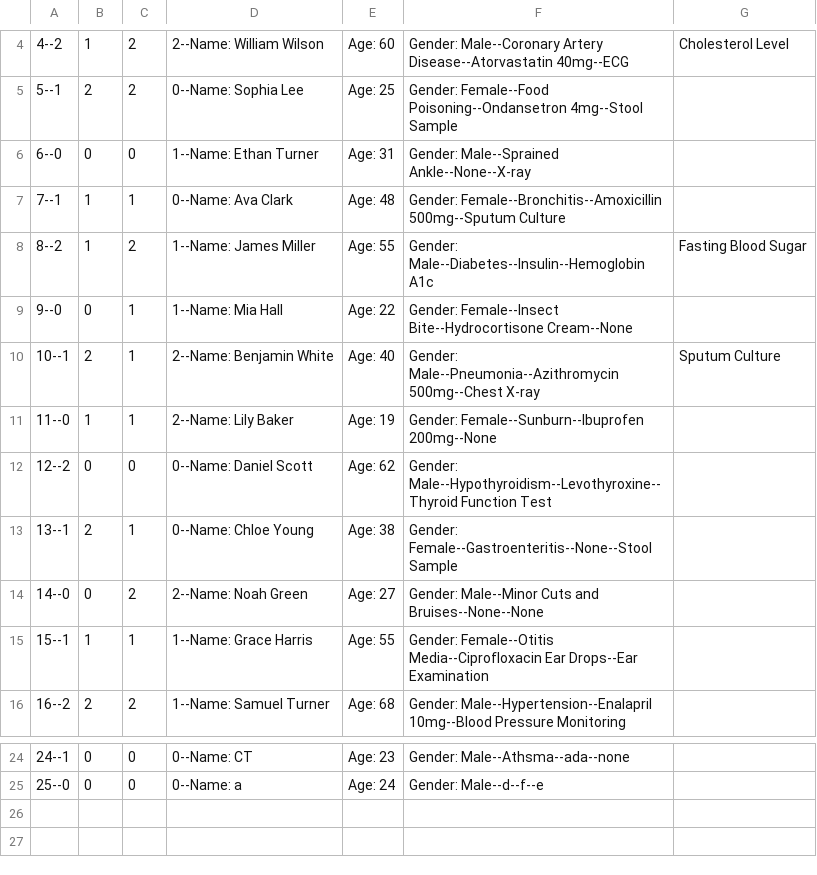
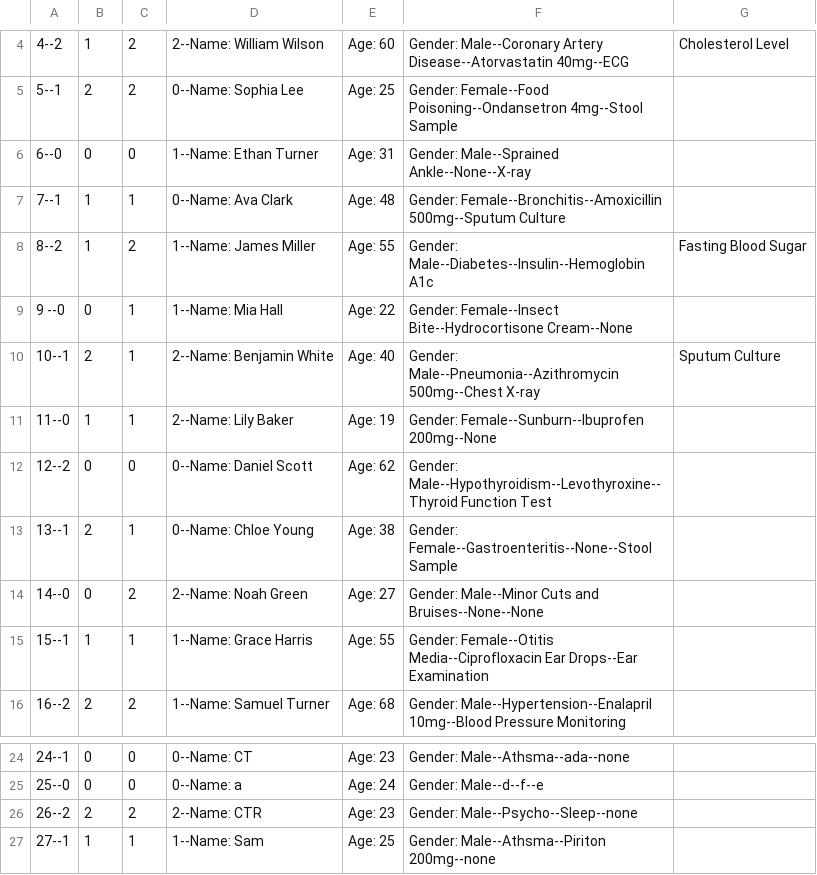
Before and after one commit to CharinduThisara/SafeAccess, a CSV file: Files/data.csv, drawn as a sheet; only a part is shown, gaps mark what is left out.

```diff
--- a/Files/data.csv
+++ b/Files/data.csv
@@ -8,3 +8,3 @@
 8--2,1,2,1--Name: James Miller, Age: 55, Gender: Male--Diabetes--Insulin--Hemoglobin A1c, Fasting Blood Sugar
-9--0,0,1,1--Name: Mia Hall, Age: 22, Gender: Female--Insect Bite--Hydrocortisone Cream--None
+9   --0,0,1,1--Name: Mia Hall, Age: 22, Gender: Female--Insect Bite--Hydrocortisone Cream--None
 10--1,2,1,2--Name: Benjamin White, Age: 40, Gender: Male--Pneumonia--Azithromycin 500mg--Chest X-ray, Sputum Culture
@@ -25 +25,3 @@
 25--0,0,0,0--Name: a,Age: 24,Gender: Male--d--f--e
+26--2,2,2,2--Name: CTR,Age: 23,Gender: Male--Psycho--Sleep--none
+27--1,1,1,1--Name: Sam,Age: 25,Gender: Male--Athsma--Piriton 200mg--none
```
Also changed, not shown: 2 other files.
